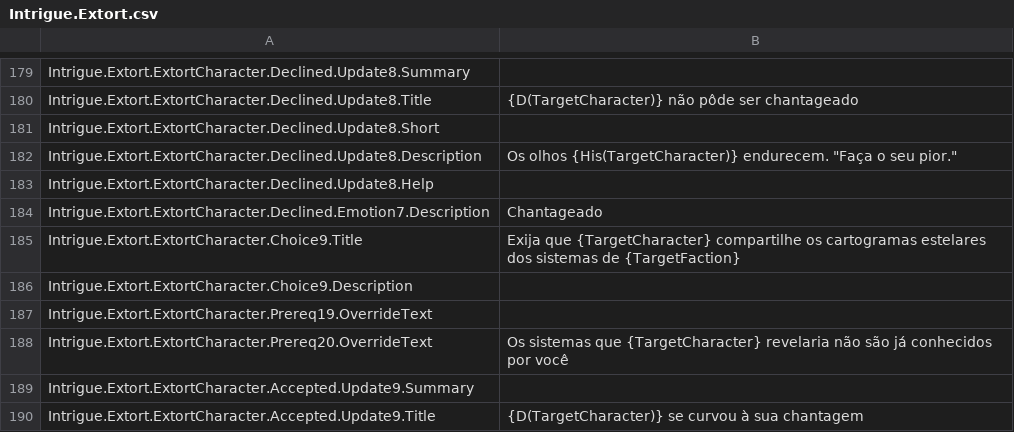
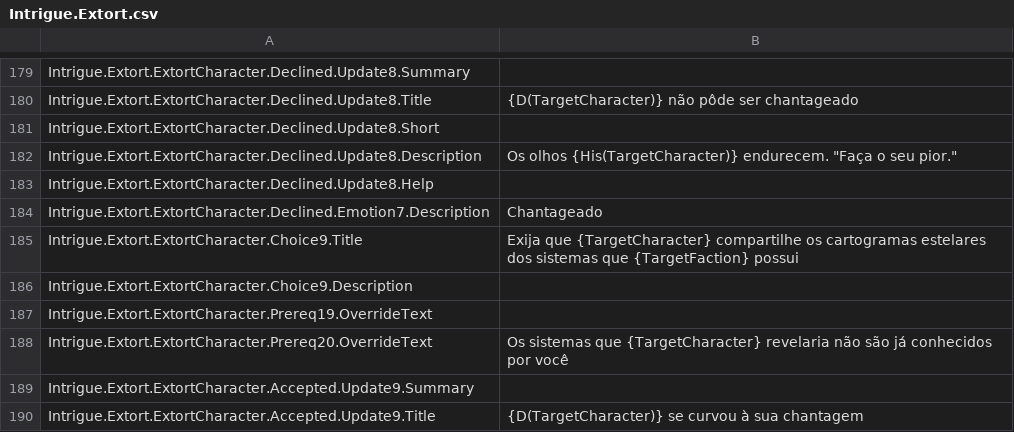
Before and after one commit to isyuricunha/star-dynasties-gold-traducao-portugues-brasileiro, a CSV file: PTBR/Core/Intrigue.Extort.csv, drawn as a sheet; only a part is shown, gaps mark what is left out.

```diff
--- a/PTBR/Core/Intrigue.Extort.csv
+++ b/PTBR/Core/Intrigue.Extort.csv
@@ -200,3 +200,3 @@ Intrigue.Extort.ExtortCharacter.Declined.Update8.Help,""
 Intrigue.Extort.ExtortCharacter.Declined.Emotion7.Description,"Chantageado"
-Intrigue.Extort.ExtortCharacter.Choice9.Title,"Exija que {TargetCharacter} compartilhe os cartogramas estelares dos sistemas de {TargetFaction}"
+Intrigue.Extort.ExtortCharacter.Choice9.Title,"Exija que {TargetCharacter} compartilhe os cartogramas estelares dos sistemas que {TargetFaction} possui"
 Intrigue.Extort.ExtortCharacter.Choice9.Description,""
```
Also changed, not shown: PTBR/BloodlinesDLC/CoreBloodlineSupport.csv, PTBR/Config/moralacts.csv, 34 other files.
